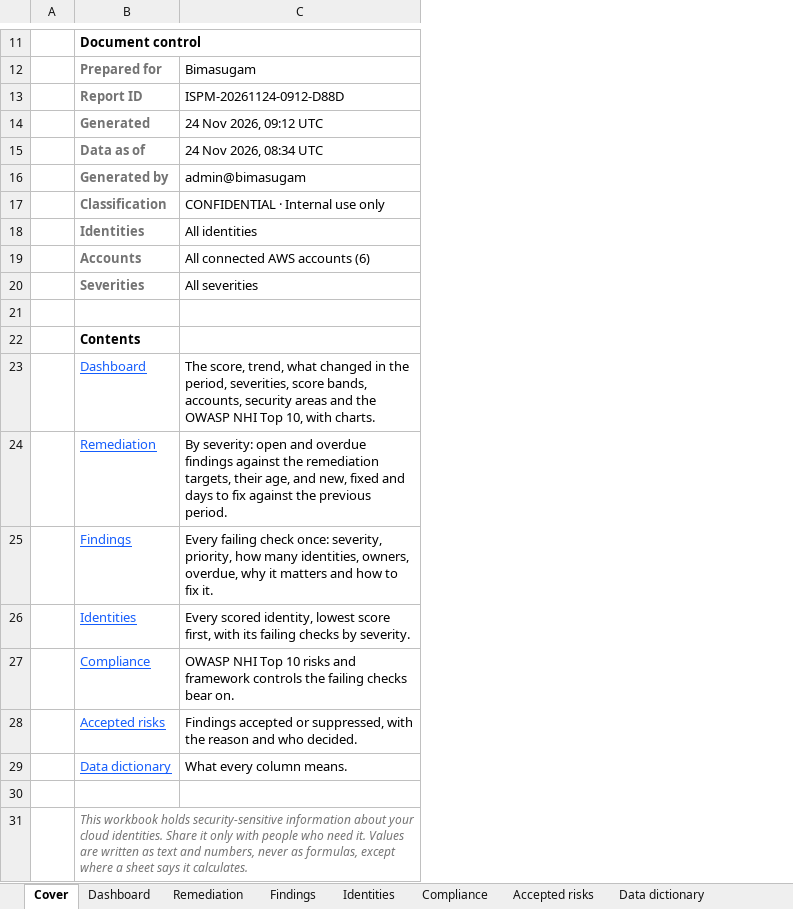
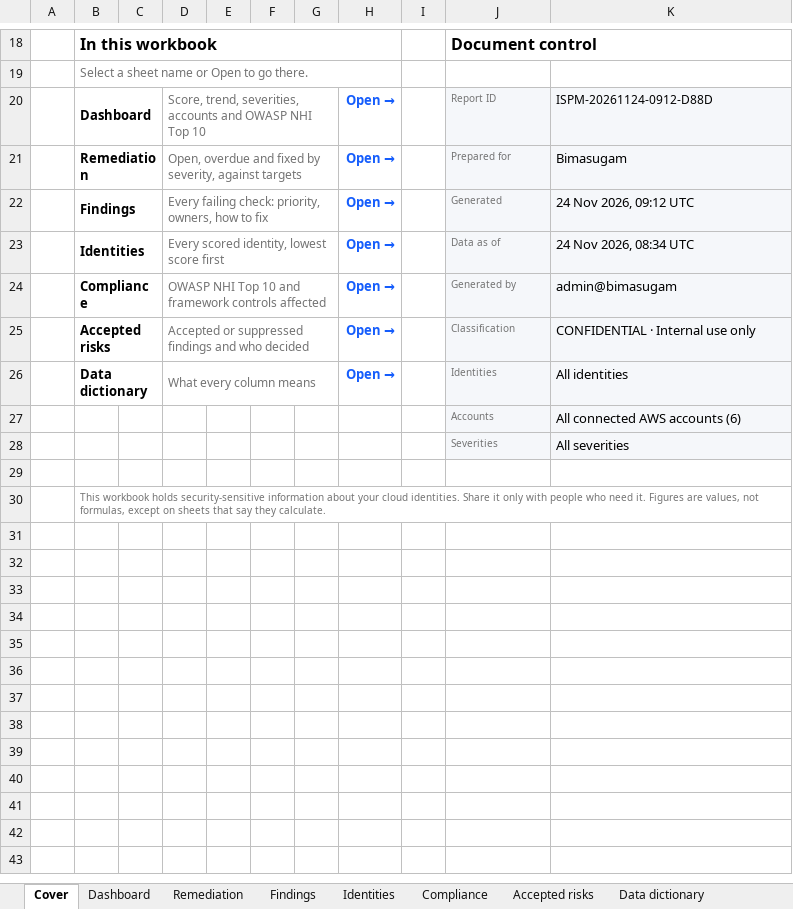
Before and after one commit to supermanvs09/Free, an Excel workbook: docs/report-samples/A-executive-workbook.xlsx, sheet Cover, drawn as a sheet; only a part is shown, gaps mark what is left out; values as stored, in another font and other column widths than the file's, no borders; charts and pictures not drawn; removed rows and columns are numbered as before the commit, all else as after; the diff covers the shown part only; the diff names each change by its address in the sheet, - before the commit and + after, or states it on an @@ line.

```diff
--- a/docs/report-samples/A-executive-workbook.xlsx (sheet Cover)
+++ b/docs/report-samples/A-executive-workbook.xlsx (sheet Cover)
+column B, row 18: In this workbook; rows 21-30: Remediation | Findings | Identities | Compliance | Accepted risks | Data dictionary |  |  |  | This workbook holds security-sensitive information about your cloud identities. Share it only with people who need it. Figures are values, not formulas, except on sheets that say they calculate.
+column C, empty
+column D, rows 21-26: Open, overdue and fixed by severity, against targets | Every failing check: priority, owners, how to fix | Every scored identity, lowest score first | OWASP NHI Top 10 and framework controls affected | Accepted or suppressed findings and who decided | What every column means
+column E, empty
+column F, empty
+column G, empty
+column H, rows 21-26: all Open →
+column I, empty
@@ J18 text size: larger @@
+J18:K18 merged
+row 19:  | Select a sheet name or Open to go there.
@@ row 13 moved to row 20: Dashboard @@
-J21:K21 fill: none
+J21:K21 fill: #F5F7FA
-J21 bold: on
+J21 bold: off, text size: smaller
-J22:K28 fill: none
+J22:K28 fill: #F5F7FA
-J22:J28 bold: on
+J22:J28 bold: off, text size: smaller
-row 22:  | Contents
-row 23:  | Dashboard | The score, trend, what changed in the period, severities, score bands, accounts, security areas and the OWASP NHI Top 10, with charts.
-row 24:  | Remediation | By severity: open and overdue findings against the remediation targets, their age, and new, fixed and days to fix against the previous period.
-row 25:  | Findings | Every failing check once: severity, priority, how many identities, owners, overdue, why it matters and how to fix it.
-row 26:  | Identities | Every scored identity, lowest score first, with its failing checks by severity.
-row 27:  | Compliance | OWASP NHI Top 10 risks and framework controls the failing checks bear on.
-row 28:  | Accepted risks | Findings accepted or suppressed, with the reason and who decided.
-row 29:  | Data dictionary | What every column means.
-row 31:  | This workbook holds security-sensitive information about your cloud identities. Share it only with people who need it. Values are written as text and numbers, never as formulas, except where a sheet says it calculates.
```
Also changed, not shown: 13 added rows, 6 removed rows and cell formats elsewhere in this sheet, sheet Dashboard, charts or pictures, docs/report-samples/C-analyst-model.xlsx, 3 other files.
